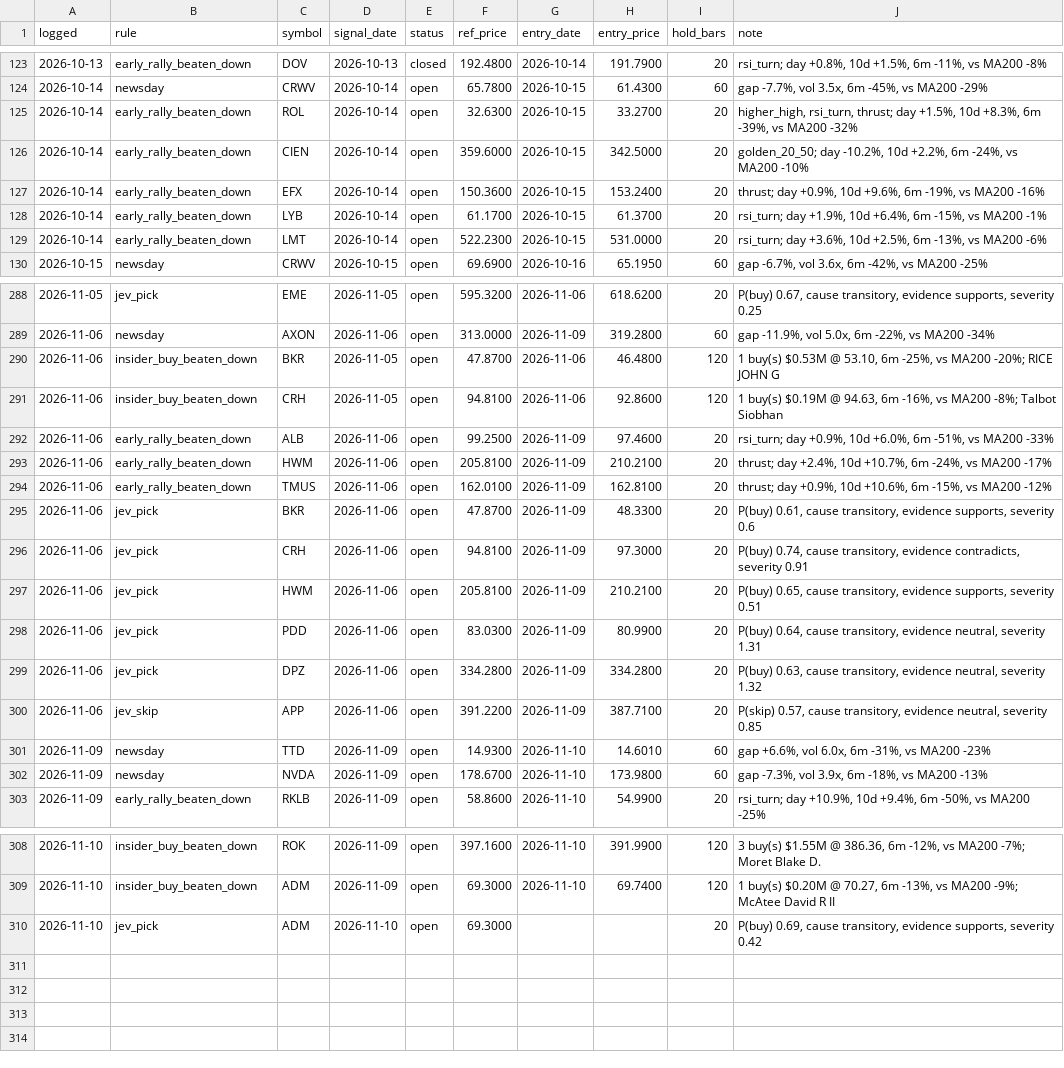
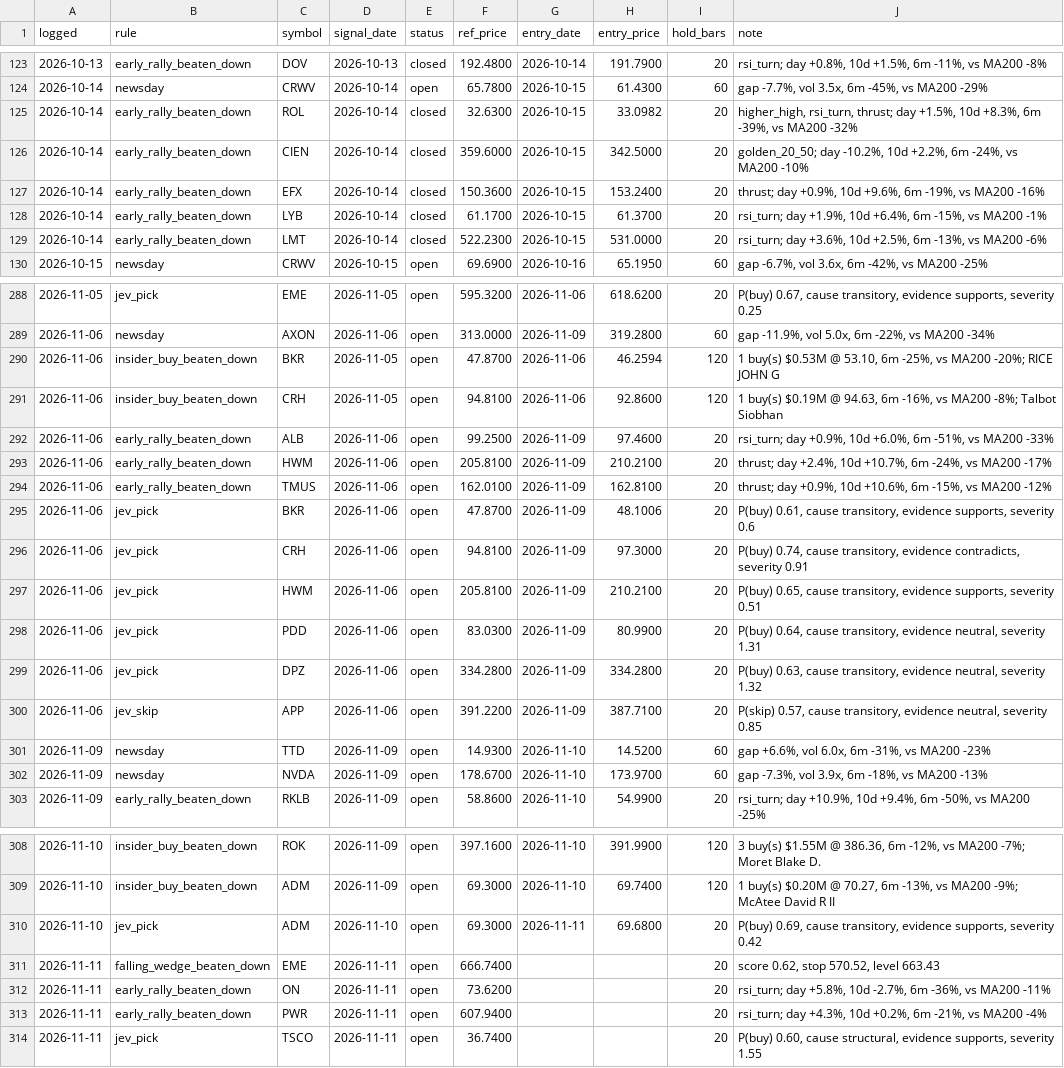
Before and after one commit to OrenRachamim/AlgoVision, a CSV file: journal/signals.csv, drawn as a sheet; only a part is shown, gaps mark what is left out; the diff covers the shown part only.

```diff
--- a/journal/signals.csv
+++ b/journal/signals.csv
@@ -124,7 +124,7 @@ logged,rule,symbol,signal_date,status,ref_price,entry_date,entry_price,hold_bars
 2026-10-14,newsday,CRWV,2026-10-14,open,65.7800,2026-10-15,61.4300,60,"gap -7.7%, vol 3.5x, 6m -45%, vs MA200 -29%"
-2026-10-14,early_rally_beaten_down,ROL,2026-10-14,open,32.6300,2026-10-15,33.2700,20,"higher_high, rsi_turn, thrust; day +1.5%, 10d +8.3%, 6m -39%, vs MA200 -32%"
-2026-10-14,early_rally_beaten_down,CIEN,2026-10-14,open,359.6000,2026-10-15,342.5000,20,"golden_20_50; day -10.2%, 10d +2.2%, 6m -24%, vs MA200 -10%"
-2026-10-14,early_rally_beaten_down,EFX,2026-10-14,open,150.3600,2026-10-15,153.2400,20,"thrust; day +0.9%, 10d +9.6%, 6m -19%, vs MA200 -16%"
-2026-10-14,early_rally_beaten_down,LYB,2026-10-14,open,61.1700,2026-10-15,61.3700,20,"rsi_turn; day +1.9%, 10d +6.4%, 6m -15%, vs MA200 -1%"
-2026-10-14,early_rally_beaten_down,LMT,2026-10-14,open,522.2300,2026-10-15,531.0000,20,"rsi_turn; day +3.6%, 10d +2.5%, 6m -13%, vs MA200 -6%"
+2026-10-14,early_rally_beaten_down,ROL,2026-10-14,closed,32.6300,2026-10-15,33.0982,20,"higher_high, rsi_turn, thrust; day +1.5%, 10d +8.3%, 6m -39%, vs MA200 -32%"
+2026-10-14,early_rally_beaten_down,CIEN,2026-10-14,closed,359.6000,2026-10-15,342.5000,20,"golden_20_50; day -10.2%, 10d +2.2%, 6m -24%, vs MA200 -10%"
+2026-10-14,early_rally_beaten_down,EFX,2026-10-14,closed,150.3600,2026-10-15,153.2400,20,"thrust; day +0.9%, 10d +9.6%, 6m -19%, vs MA200 -16%"
+2026-10-14,early_rally_beaten_down,LYB,2026-10-14,closed,61.1700,2026-10-15,61.3700,20,"rsi_turn; day +1.9%, 10d +6.4%, 6m -15%, vs MA200 -1%"
+2026-10-14,early_rally_beaten_down,LMT,2026-10-14,closed,522.2300,2026-10-15,531.0000,20,"rsi_turn; day +3.6%, 10d +2.5%, 6m -13%, vs MA200 -6%"
 2026-10-15,newsday,CRWV,2026-10-15,open,69.6900,2026-10-16,65.1950,60,"gap -6.7%, vol 3.6x, 6m -42%, vs MA200 -25%"
@@ -289,3 +289,3 @@ logged,rule,symbol,signal_date,status,ref_price,entry_date,entry_price,hold_bars
 2026-11-06,newsday,AXON,2026-11-06,open,313.0000,2026-11-09,319.2800,60,"gap -11.9%, vol 5.0x, 6m -22%, vs MA200 -34%"
-2026-11-06,insider_buy_beaten_down,BKR,2026-11-05,open,47.8700,2026-11-06,46.4800,120,"1 buy(s) $0.53M @ 53.10, 6m -25%, vs MA200 -20%; RICE JOHN G"
+2026-11-06,insider_buy_beaten_down,BKR,2026-11-05,open,47.8700,2026-11-06,46.2594,120,"1 buy(s) $0.53M @ 53.10, 6m -25%, vs MA200 -20%; RICE JOHN G"
 2026-11-06,insider_buy_beaten_down,CRH,2026-11-05,open,94.8100,2026-11-06,92.8600,120,"1 buy(s) $0.19M @ 94.63, 6m -16%, vs MA200 -8%; Talbot Siobhan"
@@ -294,3 +294,3 @@ logged,rule,symbol,signal_date,status,ref_price,entry_date,entry_price,hold_bars
 2026-11-06,early_rally_beaten_down,TMUS,2026-11-06,open,162.0100,2026-11-09,162.8100,20,"thrust; day +0.9%, 10d +10.6%, 6m -15%, vs MA200 -12%"
-2026-11-06,jev_pick,BKR,2026-11-06,open,47.8700,2026-11-09,48.3300,20,"P(buy) 0.61, cause transitory, evidence supports, severity 0.6"
+2026-11-06,jev_pick,BKR,2026-11-06,open,47.8700,2026-11-09,48.1006,20,"P(buy) 0.61, cause transitory, evidence supports, severity 0.6"
 2026-11-06,jev_pick,CRH,2026-11-06,open,94.8100,2026-11-09,97.3000,20,"P(buy) 0.74, cause transitory, evidence contradicts, severity 0.91"
@@ -300,4 +300,4 @@ logged,rule,symbol,signal_date,status,ref_price,entry_date,entry_price,hold_bars
 2026-11-06,jev_skip,APP,2026-11-06,open,391.2200,2026-11-09,387.7100,20,"P(skip) 0.57, cause transitory, evidence neutral, severity 0.85"
-2026-11-09,newsday,TTD,2026-11-09,open,14.9300,2026-11-10,14.6010,60,"gap +6.6%, vol 6.0x, 6m -31%, vs MA200 -23%"
-2026-11-09,newsday,NVDA,2026-11-09,open,178.6700,2026-11-10,173.9800,60,"gap -7.3%, vol 3.9x, 6m -18%, vs MA200 -13%"
+2026-11-09,newsday,TTD,2026-11-09,open,14.9300,2026-11-10,14.5200,60,"gap +6.6%, vol 6.0x, 6m -31%, vs MA200 -23%"
+2026-11-09,newsday,NVDA,2026-11-09,open,178.6700,2026-11-10,173.9700,60,"gap -7.3%, vol 3.9x, 6m -18%, vs MA200 -13%"
 2026-11-09,early_rally_beaten_down,RKLB,2026-11-09,open,58.8600,2026-11-10,54.9900,20,"rsi_turn; day +10.9%, 10d +9.4%, 6m -50%, vs MA200 -25%"
@@ -309,2 +309,6 @@ logged,rule,symbol,signal_date,status,ref_price,entry_date,entry_price,hold_bars
 2026-11-10,insider_buy_beaten_down,ADM,2026-11-09,open,69.3000,2026-11-10,69.7400,120,"1 buy(s) $0.20M @ 70.27, 6m -13%, vs MA200 -9%; McAtee David R II"
-2026-11-10,jev_pick,ADM,2026-11-10,open,69.3000,,,20,"P(buy) 0.69, cause transitory, evidence supports, severity 0.42"
+2026-11-10,jev_pick,ADM,2026-11-10,open,69.3000,2026-11-11,69.6800,20,"P(buy) 0.69, cause transitory, evidence supports, severity 0.42"
+2026-11-11,falling_wedge_beaten_down,EME,2026-11-11,open,666.7400,,,20,"score 0.62, stop 570.52, level 663.43"
+2026-11-11,early_rally_beaten_down,ON,2026-11-11,open,73.6200,,,20,"rsi_turn; day +5.8%, 10d -2.7%, 6m -36%, vs MA200 -11%"
+2026-11-11,early_rally_beaten_down,PWR,2026-11-11,open,607.9400,,,20,"rsi_turn; day +4.3%, 10d +0.2%, 6m -21%, vs MA200 -4%"
+2026-11-11,jev_pick,TSCO,2026-11-11,open,36.7400,,,20,"P(buy) 0.60, cause structural, evidence supports, severity 1.55"
```
Also changed, not shown: 3 edited cells elsewhere in this file, journal/mark_to_market.csv, 16 other files.
